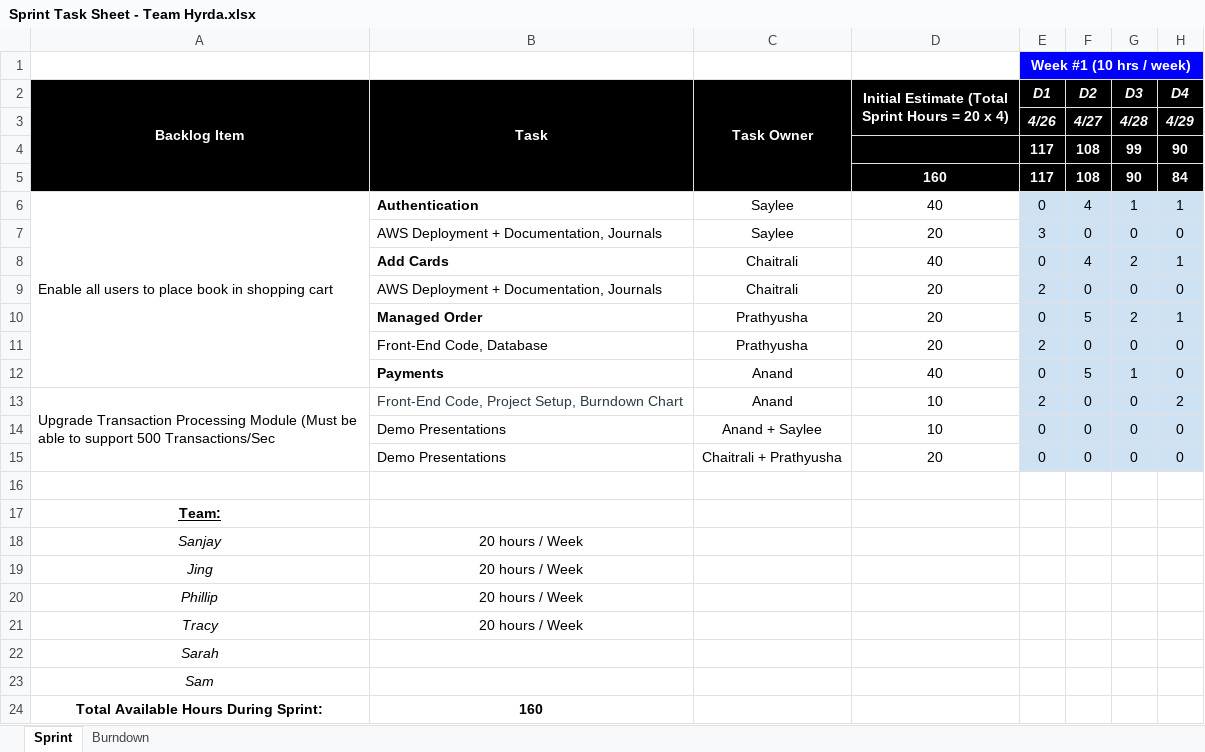
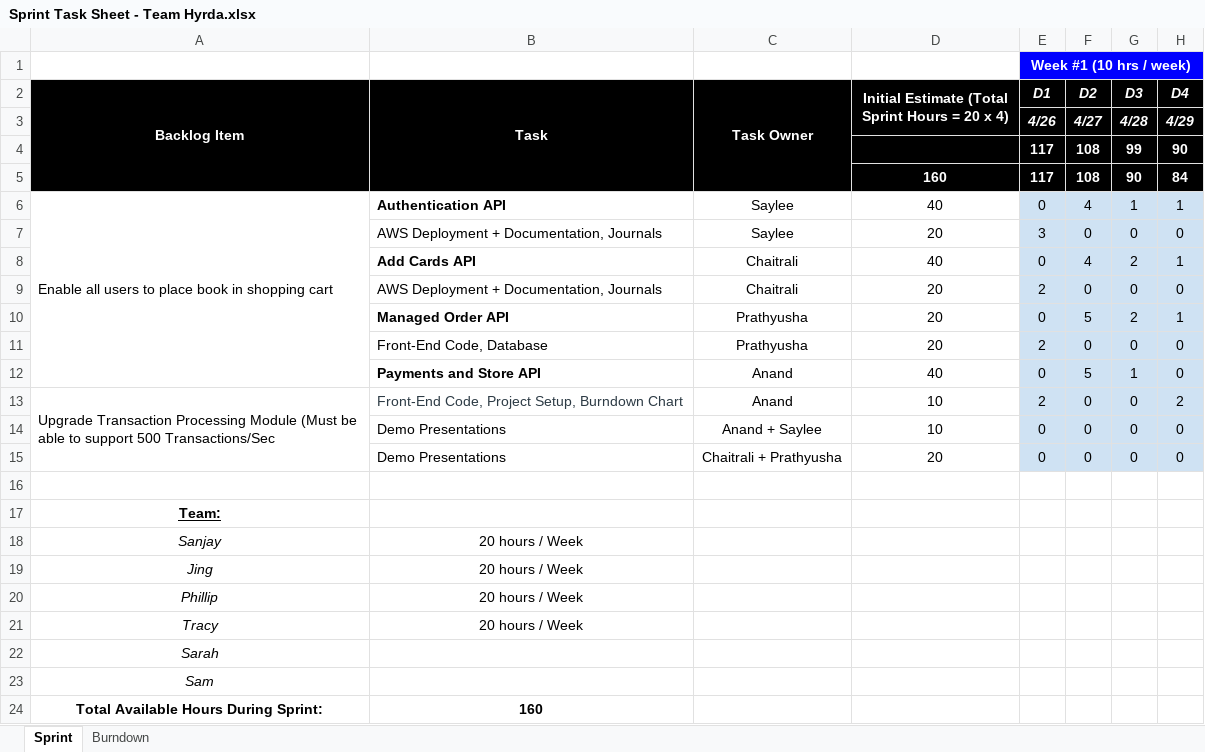
Before and after one commit to AnandMuralidhar/TeamHydra_Starbucks, an Excel workbook: ProjectJournal/Sprint Task Sheet - Team Hyrda.xlsx, sheet Sprint, drawn as a sheet; only a part is shown; values as stored, in another font and other column widths than the file's, no borders; the diff names each change by its address in the sheet, - before the commit and + after, or states it on an @@ line.

Commit message:
Update Sprint Task Sheet - Team Hyrda.xlsx

```diff
--- a/ProjectJournal/Sprint Task Sheet - Team Hyrda.xlsx (sheet Sprint)
+++ b/ProjectJournal/Sprint Task Sheet - Team Hyrda.xlsx (sheet Sprint)
-B6 (Task): Authentication
+B6 (Task): Authentication API
-B8 (Task): Add Cards
+B8 (Task): Add Cards API
-B10 (Task): Managed Order
+B10 (Task): Managed Order API
-B12 (Task): Payments
+B12 (Task): Payments and Store API
```
